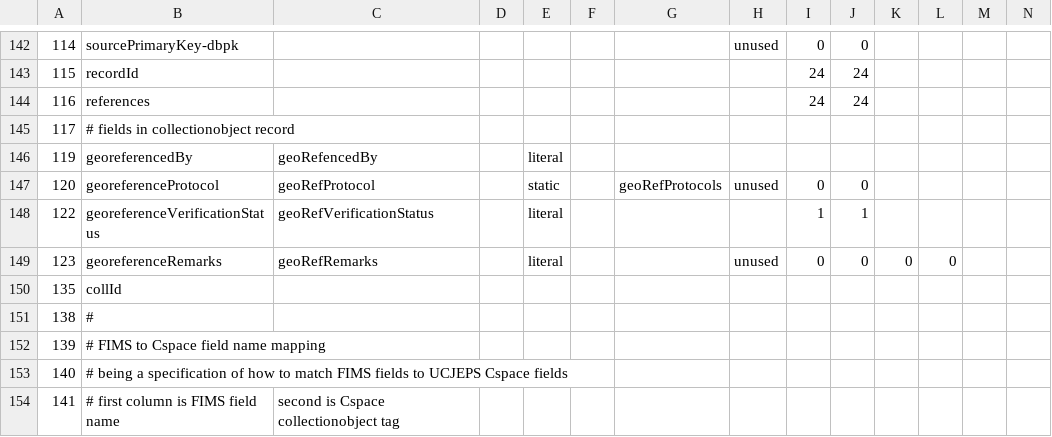
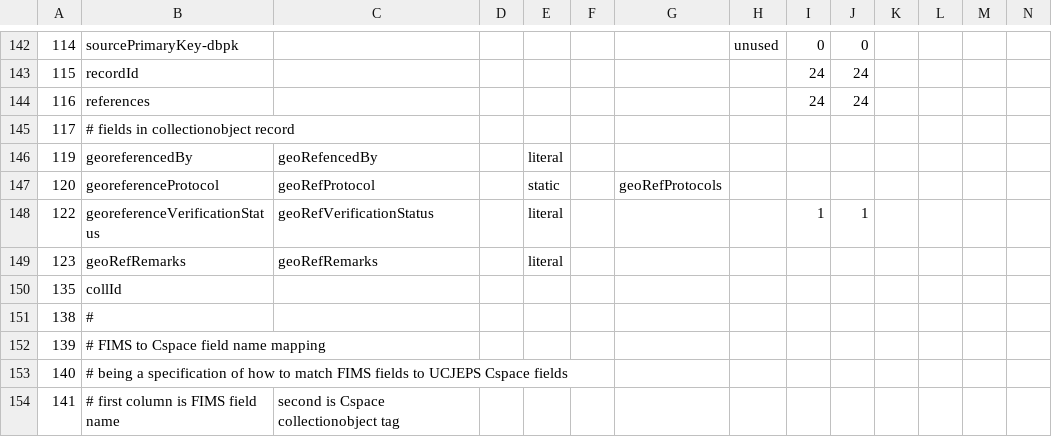
Before and after one commit to cspace-deployment/django_example_config, a CSV file: ucjeps/config/DWC2CSpace-v2.csv, drawn as a sheet; only a part is shown, gaps mark what is left out.

Commit message:
CSW-81: try again: add two fields to csvImport-able field list

```diff
--- a/ucjeps/config/DWC2CSpace-v2.csv
+++ b/ucjeps/config/DWC2CSpace-v2.csv
@@ -146,5 +146,5 @@
 119	georeferencedBy	geoRefencedBy		literal									
-120	georeferenceProtocol	geoRefProtocol		static		geoRefProtocols	unused	0	0				
+120	georeferenceProtocol	geoRefProtocol		static		geoRefProtocols							
 122	georeferenceVerificationStatus	geoRefVerificationStatus		literal				1	1				
-123	georeferenceRemarks	geoRefRemarks		literal			unused	0	0	0	0		
+123	geoRefRemarks	geoRefRemarks		literal									
 135	collId												
```
